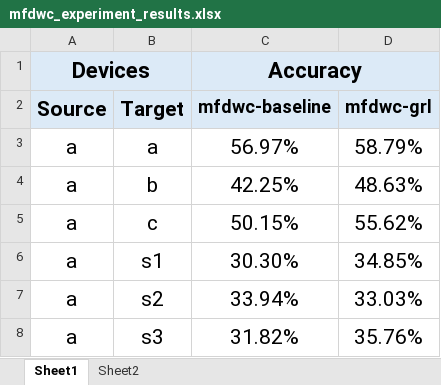
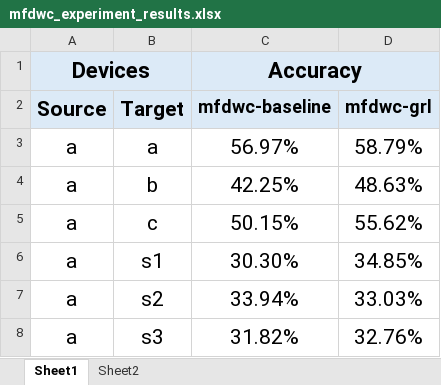
Before and after one commit to RonnMath03/UDA-mfdwc-wavelet_features, an Excel workbook: results/mfdwc_experiment_results.xlsx, sheet Sheet1, drawn as a sheet; values as stored, in another font and other column widths than the file's, no borders; the diff names each change by its address in the sheet, - before the commit and + after, or states it on an @@ line.

Commit message:
Updated Results

```diff
--- a/results/mfdwc_experiment_results.xlsx (sheet Sheet1)
+++ b/results/mfdwc_experiment_results.xlsx (sheet Sheet1)
-D8 (mfdwc-grl): 35.76%
+D8 (mfdwc-grl): 32.76%
```
